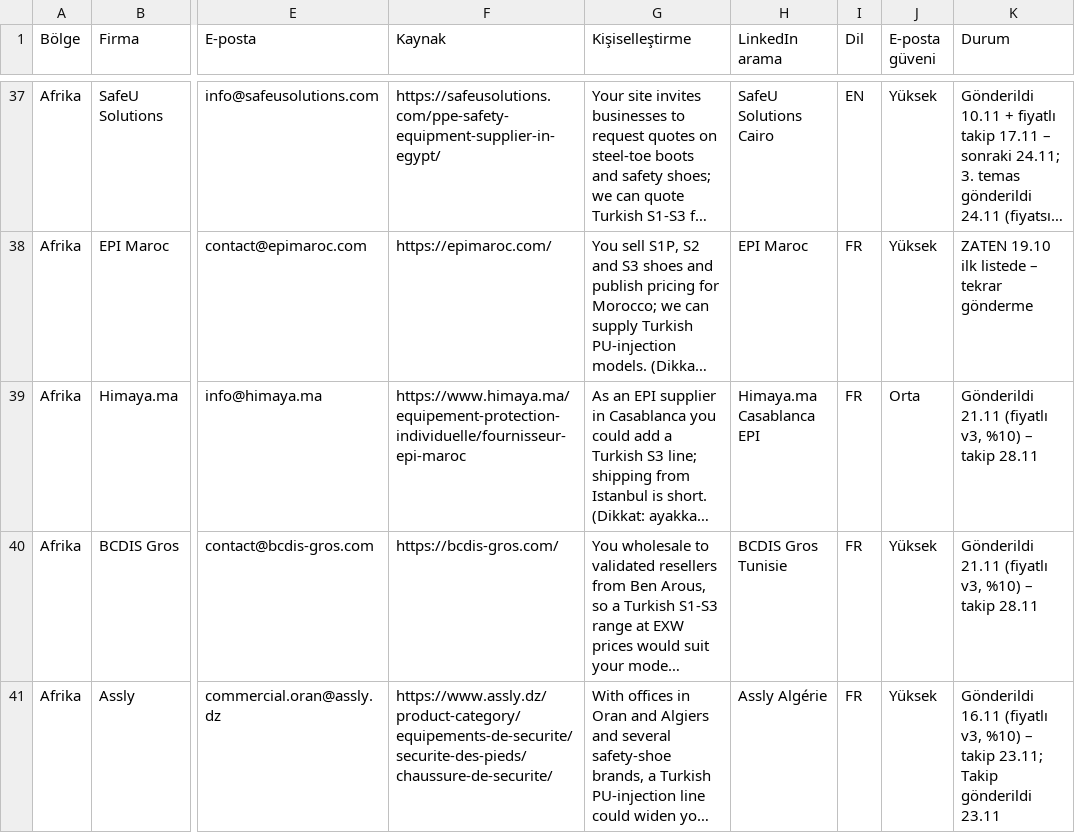
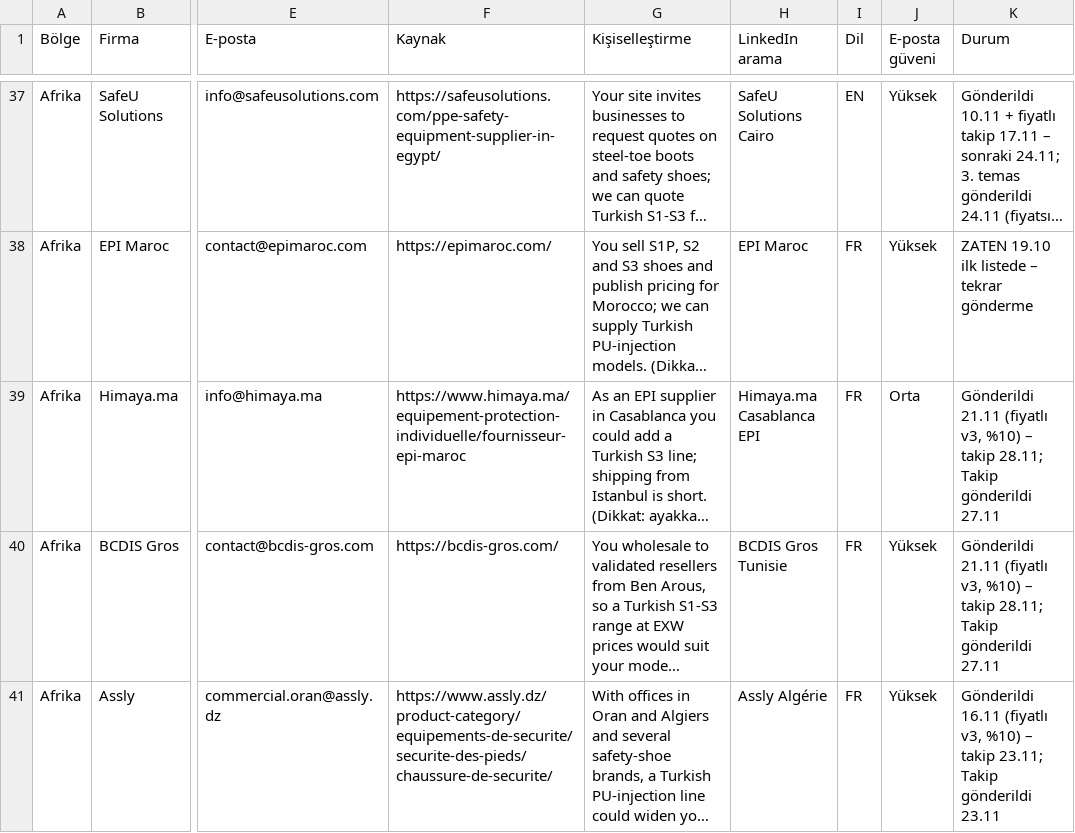
Before and after one commit to kahiyecoffee-del/Li, a CSV file: kkd-ticaret/18-yeni-liste-25-10.csv, drawn as a sheet; only a part is shown, gaps mark what is left out; long unchanged cells end in …; the diff covers the shown part only; the diff names each change by its address in the sheet, - before the commit and + after, or states it on an @@ line.

```diff
--- a/kkd-ticaret/18-yeni-liste-25-10.csv
+++ b/kkd-ticaret/18-yeni-liste-25-10.csv
-K39:K40 (Durum): …– takip 28.11
+K39:K40 (Durum): …– takip 28.11; Takip gönderildi 27.11
```
Also changed, not shown: 6 edited cells elsewhere in this file, 1 other file.
